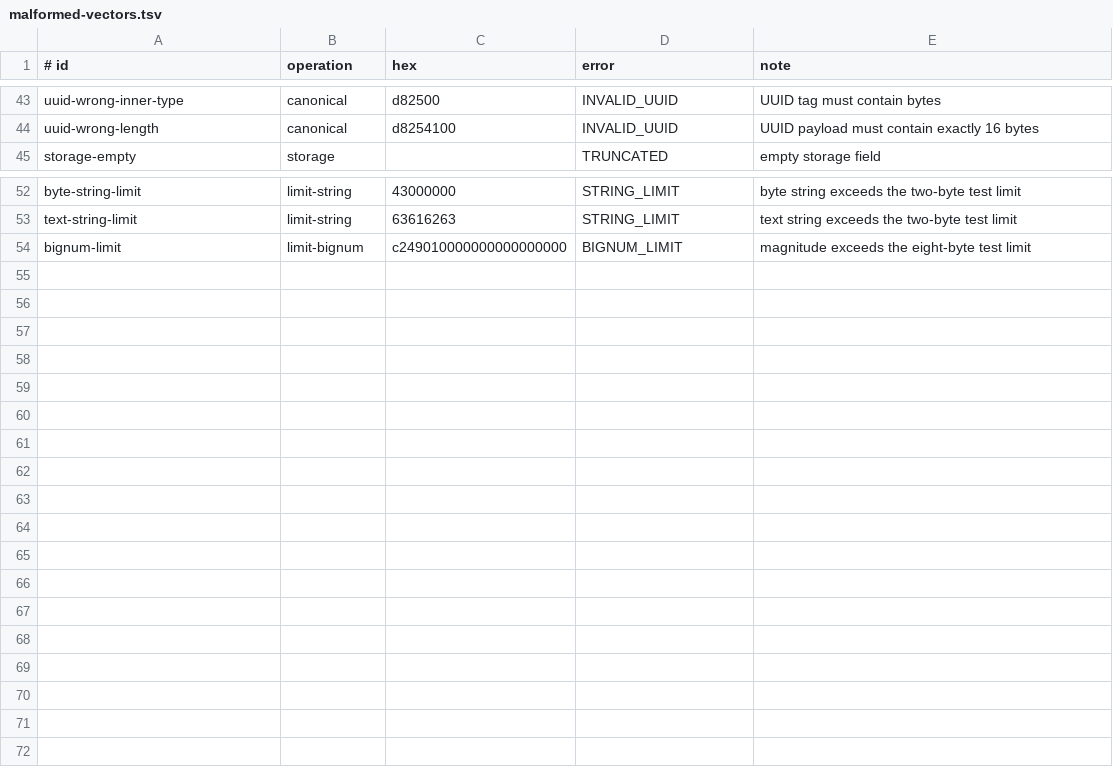
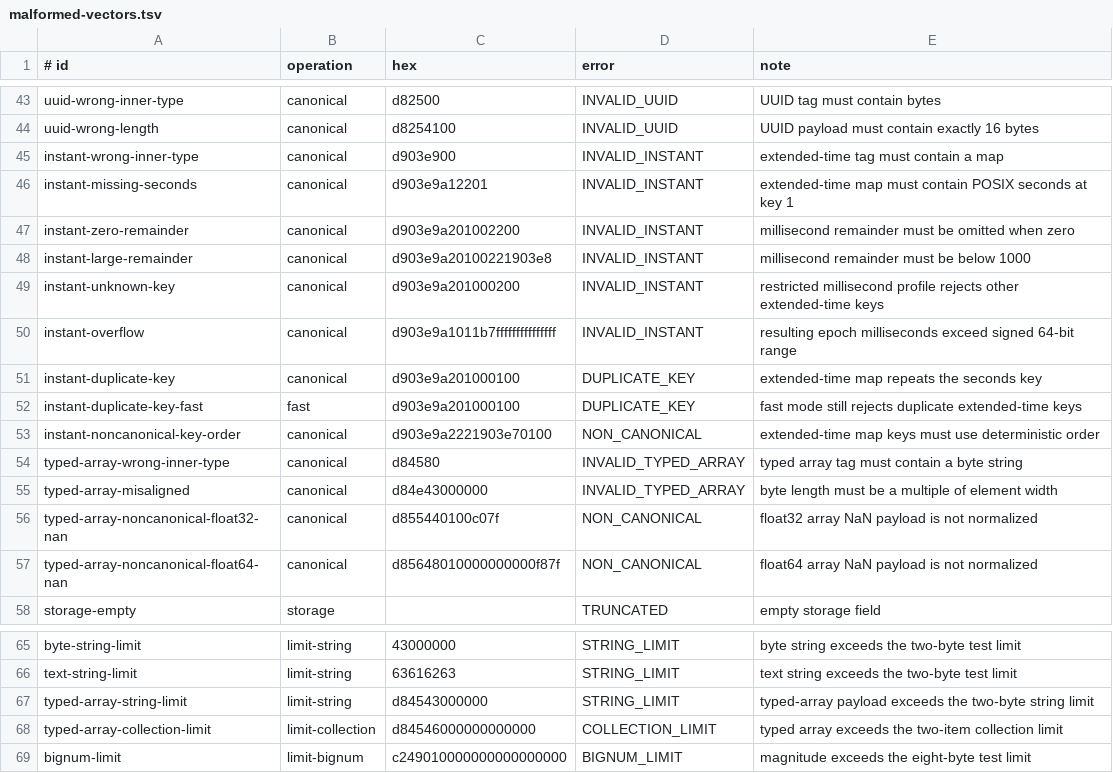
Before and after one commit to datalevin/datalevin, a TSV file: resources/datalevin/cbor/v1/malformed-vectors.tsv, drawn as a sheet; only a part is shown, gaps mark what is left out; the diff names each change by its address in the sheet, - before the commit and + after, or states it on an @@ line.

```diff
--- a/resources/datalevin/cbor/v1/malformed-vectors.tsv
+++ b/resources/datalevin/cbor/v1/malformed-vectors.tsv
+row 45: instant-wrong-inner-type | canonical | d903e900 | INVALID_INSTANT | extended-time tag must contain a map
+row 46: instant-missing-seconds | canonical | d903e9a12201 | INVALID_INSTANT | extended-time map must contain POSIX seconds at key 1
+row 47: instant-zero-remainder | canonical | d903e9a201002200 | INVALID_INSTANT | millisecond remainder must be omitted when zero
+row 48: instant-large-remainder | canonical | d903e9a20100221903e8 | INVALID_INSTANT | millisecond remainder must be below 1000
+row 49: instant-unknown-key | canonical | d903e9a201000200 | INVALID_INSTANT | restricted millisecond profile rejects other extended-time keys
+row 50: instant-overflow | canonical | d903e9a1011b7fffffffffffffff | INVALID_INSTANT | resulting epoch milliseconds exceed signed 64-bit range
+row 51: instant-duplicate-key | canonical | d903e9a201000100 | DUPLICATE_KEY | extended-time map repeats the seconds key
+row 52: instant-duplicate-key-fast | fast | d903e9a201000100 | DUPLICATE_KEY | fast mode still rejects duplicate extended-time keys
+row 53: instant-noncanonical-key-order | canonical | d903e9a2221903e70100 | NON_CANONICAL | extended-time map keys must use deterministic order
+row 54: typed-array-wrong-inner-type | canonical | d84580 | INVALID_TYPED_ARRAY | typed array tag must contain a byte string
+row 55: typed-array-misaligned | canonical | d84e43000000 | INVALID_TYPED_ARRAY | byte length must be a multiple of element width
+row 56: typed-array-noncanonical-float32-nan | canonical | d855440100c07f | NON_CANONICAL | float32 array NaN payload is not normalized
+row 57: typed-array-noncanonical-float64-nan | canonical | d85648010000000000f87f | NON_CANONICAL | float64 array NaN payload is not normalized
+row 67: typed-array-string-limit | limit-string | d84543000000 | STRING_LIMIT | typed-array payload exceeds the two-byte string limit
+row 68: typed-array-collection-limit | limit-collection | d84546000000000000 | COLLECTION_LIMIT | typed array exceeds the two-item collection limit
```
Also changed, not shown: resources/datalevin/cbor/v1/golden-vectors.tsv, 20 other files.
